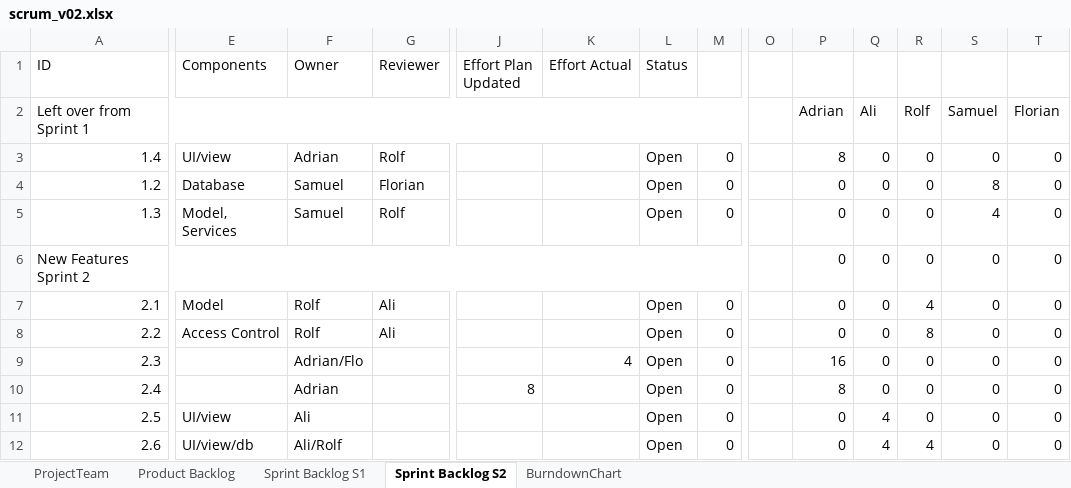
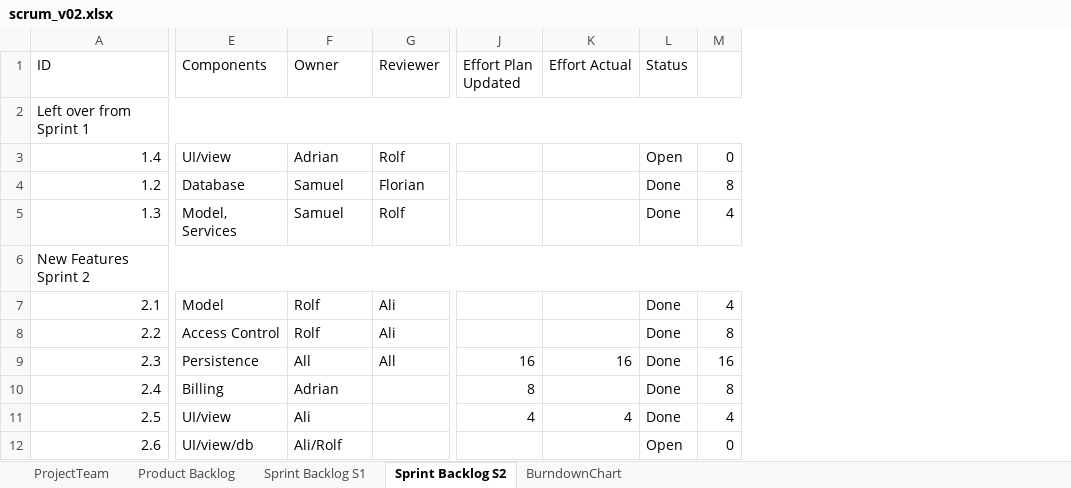
Before and after one commit to AdrianAulbach/CS1, an Excel workbook: doc/CS1/task10/scrum_v02.xlsx, sheet Sprint Backlog S2, drawn as a sheet; only a part is shown, gaps mark what is left out; values as stored, in another font and other column widths than the file's, no cell formats; conditional formats not drawn; removed rows and columns are numbered as before the commit, all else as after; the diff covers the shown part only; the diff names each change by its address in the sheet, - before the commit and + after, or states it on an @@ line.

Commit message:
upd sprint backlog

```diff
--- a/doc/CS1/task10/scrum_v02.xlsx (sheet Sprint Backlog S2)
+++ b/doc/CS1/task10/scrum_v02.xlsx (sheet Sprint Backlog S2)
-column M, rows 3-12: 0 | 0 | 0 |  | 0 | 0 | 0 | 0 | 0 | 0
-column O, empty
-column P, rows 2-12: Adrian | 8 | 0 | 0 | 0 | 0 | 0 | 16 | 8 | 0 | 0
-column R, rows 2-12: Rolf | 0 | 0 | 0 | 0 | 4 | 8 | 0 | 0 | 0 | 4
-column S, rows 2-12: Samuel | 0 | 8 | 4 | 0 | 0 | 0 | 0 | 0 | 0 | 0
-column T, rows 2-12: Florian | 0 | 0 | 0 | 0 | 0 | 0 | 0 | 0 | 0 | 0
-A2:M2 merged
+A2:M2 merged
-M2: Ali
+M2: (empty)
-L4:L5 (Status): Open
+L4:L5 (Status): Done
-M4: 0
+M4: 8
-M5: 0
+M5: 4
-A6:M6 merged
+A6:M6 merged
-M6: 0
+M6: (empty)
-L7:L11 (Status): Open
+L7:L11 (Status): Done
-M7: 0
+M7: 4
-M8: 0
+M8: 8
-E9 (Components): (empty)
+E9 (Components): Persistence
-F9 (Owner): Adrian/Flo
+F9 (Owner): All
-G9 (Reviewer): (empty)
+G9 (Reviewer): All
-J9 (Effort Plan Updated): (empty)
+J9 (Effort Plan Updated): 16
-K9 (Effort Actual): 4
+K9 (Effort Actual): 16
-M9: 0
+M9: 16
-E10 (Components): (empty)
+E10 (Components): Billing
-M10: 0
+M10: 8
-J11 (Effort Plan Updated): (empty)
+J11 (Effort Plan Updated): 4
-K11 (Effort Actual): (empty)
+K11 (Effort Actual): 4
-M12: 4
+M12: 0
```
Also changed, not shown: 1 removed column and 19 edited cells elsewhere in this sheet, sheet BurndownChart, cell formats, formulas that keep their value, charts or pictures.
